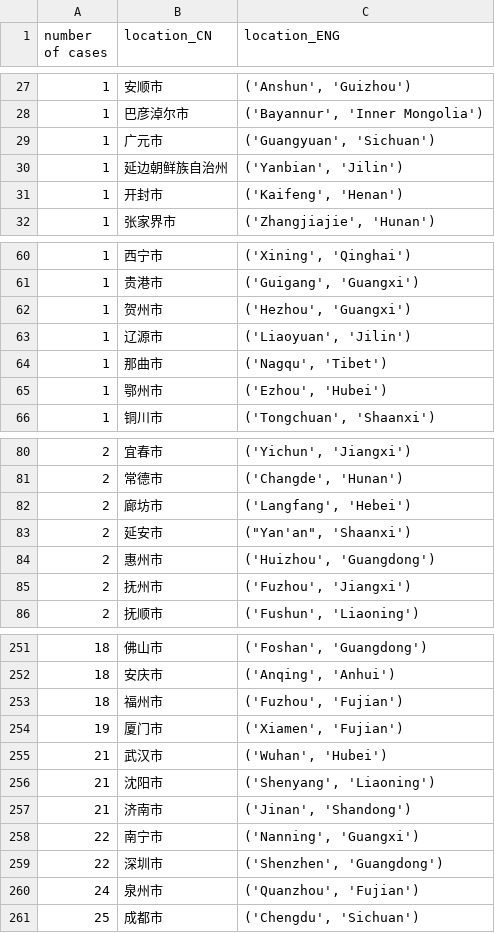
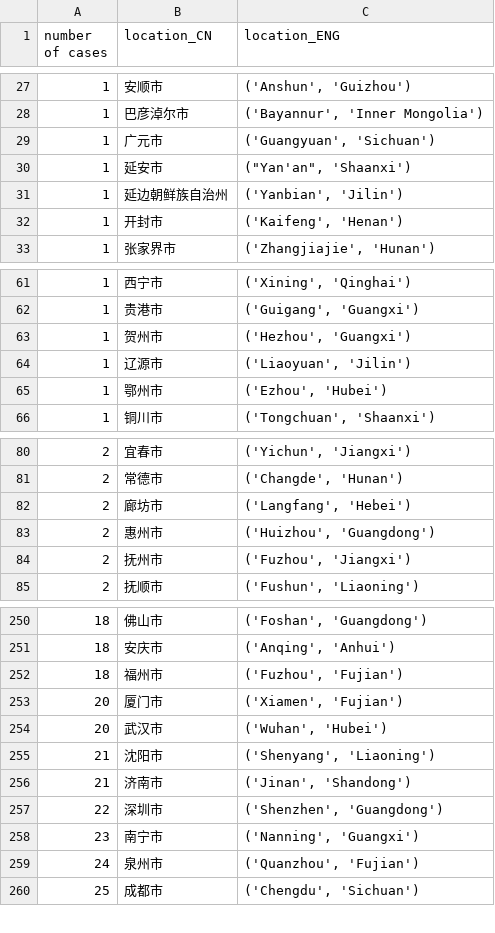
Before and after one commit to cs-ssa-w21/final-project-rooibos, a CSV file: data.csv, drawn as a sheet; only a part is shown, gaps mark what is left out; the diff covers the shown part only.

Commit message:
latest use this

```diff
--- a/data.csv
+++ b/data.csv
@@ -29,2 +29,3 @@ number of cases,location_CN,location_ENG
 1,广元市,"('Guangyuan', 'Sichuan')"
+1,延安市,"(""Yan'an"", 'Shaanxi')"
 1,延边朝鲜族自治州,"('Yanbian', 'Jilin')"
@@ -63,3 +64,2 @@ number of cases,location_CN,location_ENG
 1,辽源市,"('Liaoyuan', 'Jilin')"
-1,那曲市,"('Nagqu', 'Tibet')"
 1,鄂州市,"('Ezhou', 'Hubei')"
@@ -82,3 +82,2 @@ number of cases,location_CN,location_ENG
 2,廊坊市,"('Langfang', 'Hebei')"
-2,延安市,"(""Yan'an"", 'Shaanxi')"
 2,惠州市,"('Huizhou', 'Guangdong')"
@@ -253,8 +252,8 @@ number of cases,location_CN,location_ENG
 18,福州市,"('Fuzhou', 'Fujian')"
-19,厦门市,"('Xiamen', 'Fujian')"
-21,武汉市,"('Wuhan', 'Hubei')"
+20,厦门市,"('Xiamen', 'Fujian')"
+20,武汉市,"('Wuhan', 'Hubei')"
 21,沈阳市,"('Shenyang', 'Liaoning')"
 21,济南市,"('Jinan', 'Shandong')"
-22,南宁市,"('Nanning', 'Guangxi')"
 22,深圳市,"('Shenzhen', 'Guangdong')"
+23,南宁市,"('Nanning', 'Guangxi')"
 24,泉州市,"('Quanzhou', 'Fujian')"
```
Also changed, not shown: 3 edited cells elsewhere in this file.
